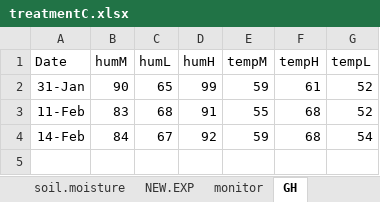
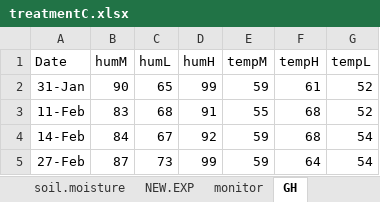
Before and after one commit to cchambe12/freezingexperiment, an Excel workbook: data/treatmentC.xlsx, sheet GH, drawn as a sheet; values as stored, in another font and other column widths than the file's, no borders; the diff names each change by its address in the sheet, - before the commit and + after, or states it on an @@ line.

```diff
--- a/data/treatmentC.xlsx (sheet GH)
+++ b/data/treatmentC.xlsx (sheet GH)
+row 5: 27-Feb | 87 | 73 | 99 | 59 | 64 | 54
```
Also changed, not shown: sheet FRZ, sheet NEW.EXP, sheet TX.csv.
